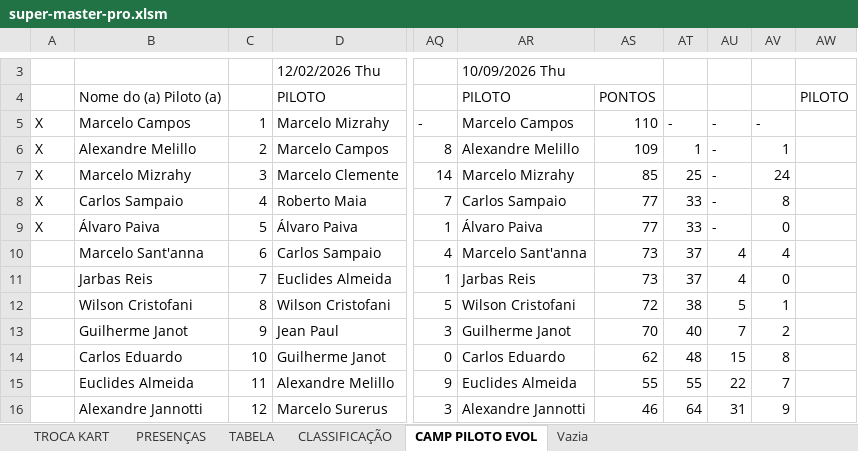
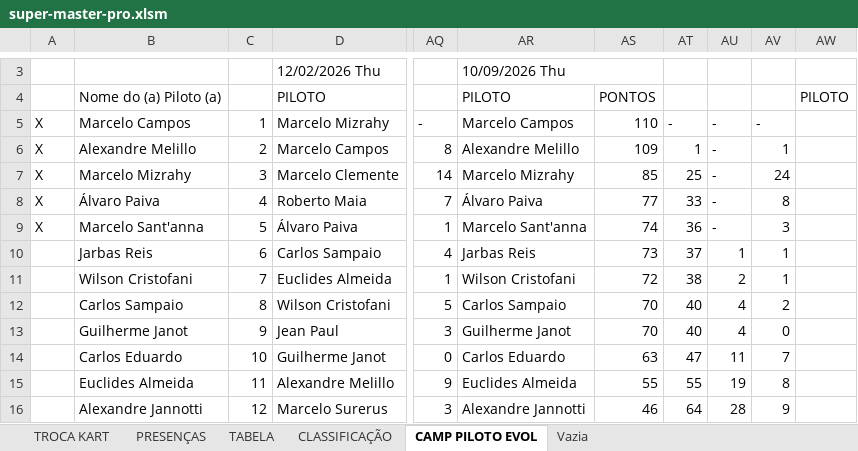
Before and after one commit to defariaaparecido/campeonatos-kart, an Excel workbook: super-master-pro.xlsm, sheet CAMP PILOTO EVOL, drawn as a sheet; only a part is shown, gaps mark what is left out; values as stored, in another font and other column widths than the file's, no cell formats; charts and pictures not drawn; the diff covers the shown part only; the diff names each change by its address in the sheet, - before the commit and + after, or states it on an @@ line.

```diff
--- a/super-master-pro.xlsm (sheet CAMP PILOTO EVOL)
+++ b/super-master-pro.xlsm (sheet CAMP PILOTO EVOL)
-B8: Carlos Sampaio
+B8: Álvaro Paiva
-AR8: Carlos Sampaio
+AR8: Álvaro Paiva
-B9: Álvaro Paiva
+B9: Marcelo Sant'anna
-AR9: Álvaro Paiva
+AR9: Marcelo Sant'anna
-AS9: 77
+AS9: 74
-AT9: 33
+AT9: 36
-AV9: 0
+AV9: 3
-B10: Marcelo Sant'anna
+B10: Jarbas Reis
-AR10: Marcelo Sant'anna
+AR10: Jarbas Reis
-AU10: 4
+AU10: 1
-AV10: 4
+AV10: 1
-B11: Jarbas Reis
+B11: Wilson Cristofani
-AR11: Jarbas Reis
+AR11: Wilson Cristofani
-AS11: 73
+AS11: 72
-AT11: 37
+AT11: 38
-AU11: 4
+AU11: 2
-AV11: 0
+AV11: 1
-B12: Wilson Cristofani
+B12: Carlos Sampaio
-AR12: Wilson Cristofani
+AR12: Carlos Sampaio
-AS12: 72
+AS12: 70
-AT12: 38
+AT12: 40
-AU12: 5
+AU12: 4
-AV12: 1
+AV12: 2
-AU13: 7
+AU13: 4
-AV13: 2
+AV13: 0
-AS14: 62
+AS14: 63
-AT14: 48
+AT14: 47
-AU14: 15
+AU14: 11
-AV14: 8
+AV14: 7
-AU15: 22
+AU15: 19
-AV15: 7
+AV15: 8
-AU16: 31
+AU16: 28
```
Also changed, not shown: 34 edited cells elsewhere in this sheet, sheet CLASSIFICAÇÃO, sheet TABELA, sheet PRESENÇAS, cell formats, charts or pictures.
